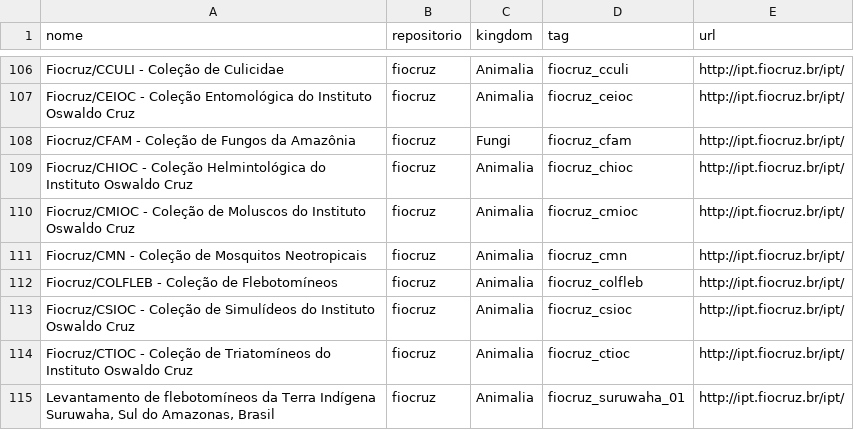
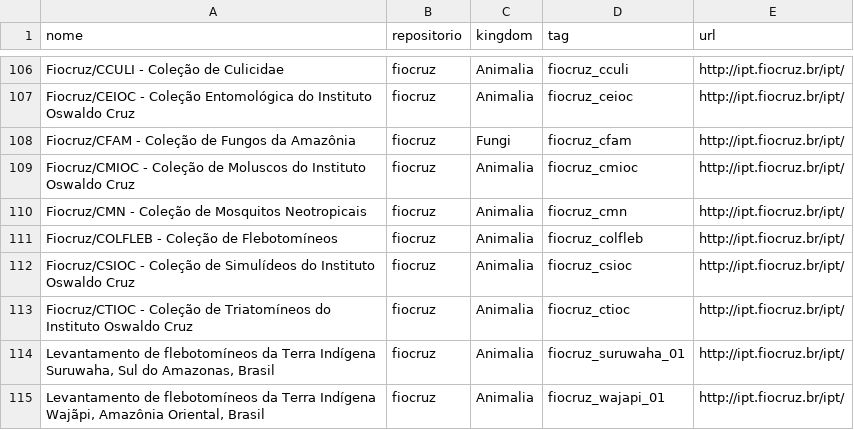
Before and after one commit to edalcin/DarwinCoreJSON, a CSV file: referencias/sources.csv, drawn as a sheet; only a part is shown, gaps mark what is left out; the shorter side is filled out with more unchanged rows; the diff names each change by its address in the sheet, - before the commit and + after, or states it on an @@ line.

Commit message:
Update sources.csv

```diff
--- a/referencias/sources.csv
+++ b/referencias/sources.csv
-row 109: Fiocruz/CHIOC - Coleção Helmintológica do Instituto Oswaldo Cruz | fiocruz | Animalia | fiocruz_chioc | http://ipt.fiocruz.br/ipt/
```
